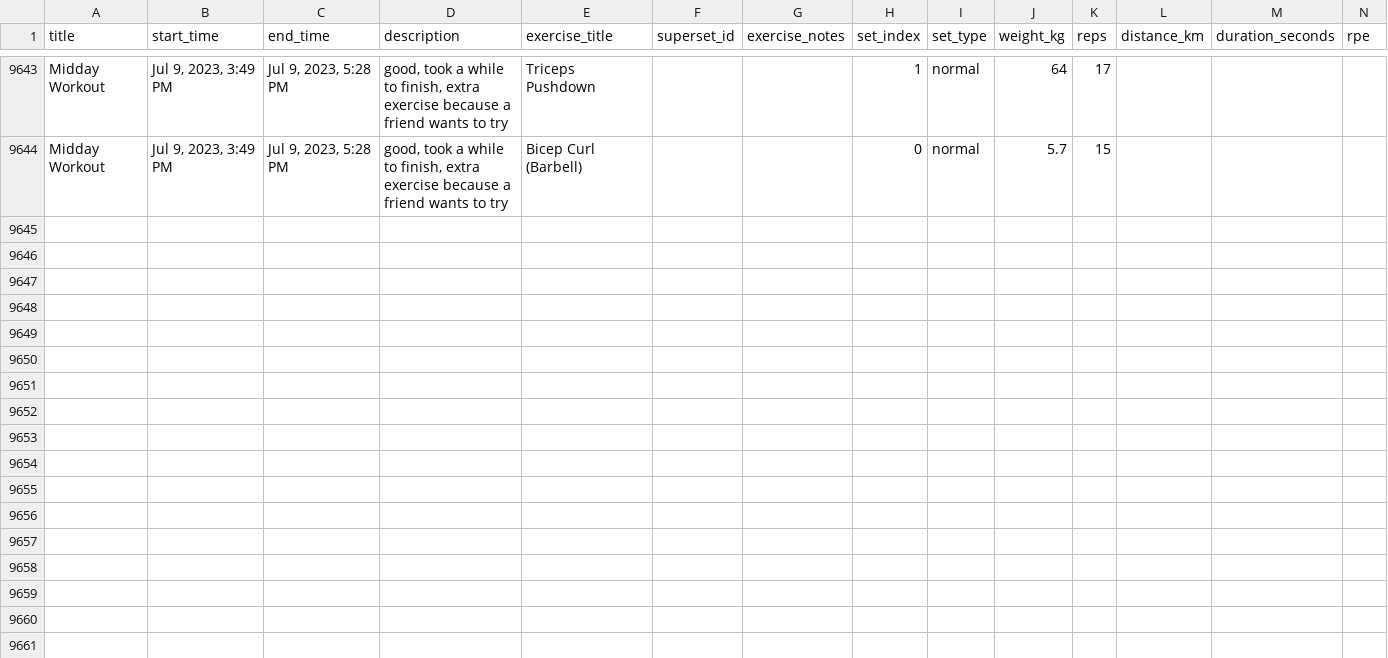
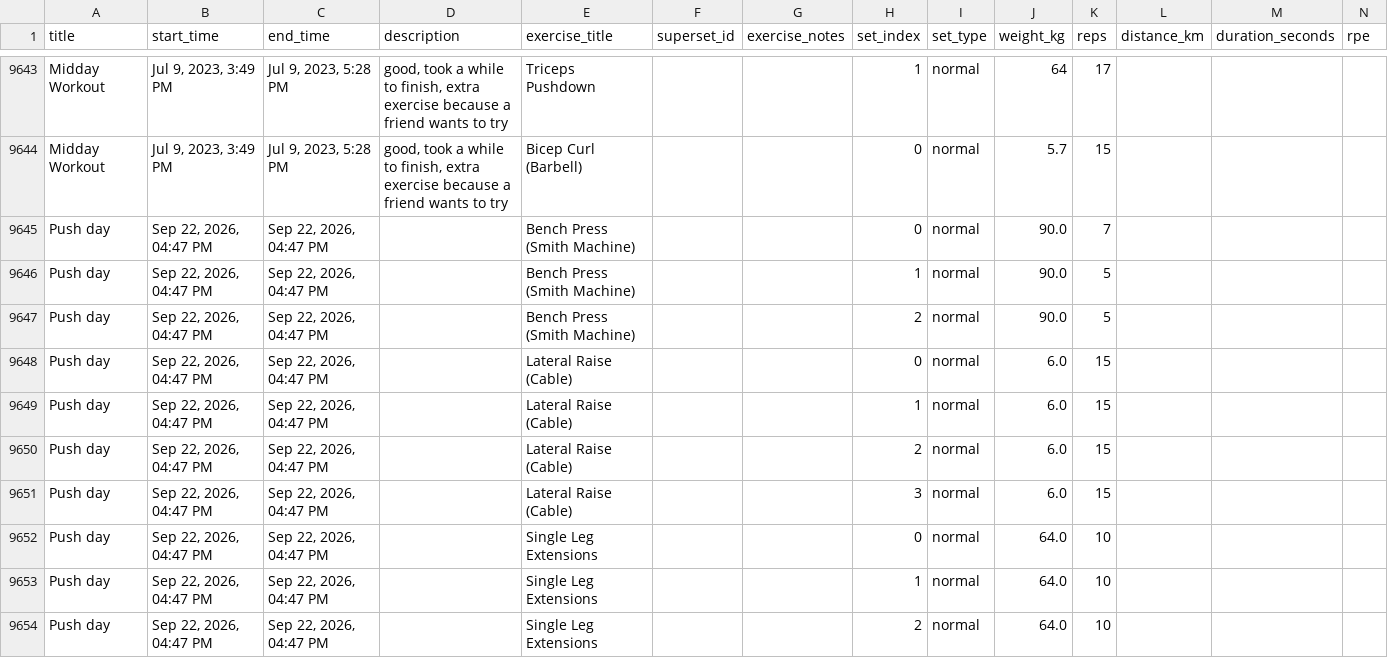
Before and after one commit to OmarAboukersh/Zero_RIR_Bot, a CSV file: workouts.csv, drawn as a sheet; only a part is shown, gaps mark what is left out; the diff covers the shown part only; the diff names each change by its address in the sheet, - before the commit and + after, or states it on an @@ line.

Commit message:
feat: forward-looking ML predictions + auto-retrain pipeline
- ML now predicts NEXT session weight (not historical average)

- Session-level features: avg_reps, max_weight, total_volume, num_sets

- Auto-appends workout data to CSV after each run

- Auto-retrains all models after every 10 new workouts

```diff
--- a/workouts.csv
+++ b/workouts.csv
+row 9645: Push day | Sep 22, 2026, 04:47 PM | Sep 22, 2026, 04:47 PM |  | Bench Press (Smith Machine) |  |  | 0 | normal | 90.0 | 7
+row 9646: Push day | Sep 22, 2026, 04:47 PM | Sep 22, 2026, 04:47 PM |  | Bench Press (Smith Machine) |  |  | 1 | normal | 90.0 | 5
+row 9647: Push day | Sep 22, 2026, 04:47 PM | Sep 22, 2026, 04:47 PM |  | Bench Press (Smith Machine) |  |  | 2 | normal | 90.0 | 5
+row 9648: Push day | Sep 22, 2026, 04:47 PM | Sep 22, 2026, 04:47 PM |  | Lateral Raise (Cable) |  |  | 0 | normal | 6.0 | 15
+row 9649: Push day | Sep 22, 2026, 04:47 PM | Sep 22, 2026, 04:47 PM |  | Lateral Raise (Cable) |  |  | 1 | normal | 6.0 | 15
+row 9650: Push day | Sep 22, 2026, 04:47 PM | Sep 22, 2026, 04:47 PM |  | Lateral Raise (Cable) |  |  | 2 | normal | 6.0 | 15
+row 9651: Push day | Sep 22, 2026, 04:47 PM | Sep 22, 2026, 04:47 PM |  | Lateral Raise (Cable) |  |  | 3 | normal | 6.0 | 15
+row 9652: Push day | Sep 22, 2026, 04:47 PM | Sep 22, 2026, 04:47 PM |  | Single Leg Extensions |  |  | 0 | normal | 64.0 | 10
+row 9653: Push day | Sep 22, 2026, 04:47 PM | Sep 22, 2026, 04:47 PM |  | Single Leg Extensions |  |  | 1 | normal | 64.0 | 10
+row 9654: Push day | Sep 22, 2026, 04:47 PM | Sep 22, 2026, 04:47 PM |  | Single Leg Extensions |  |  | 2 | normal | 64.0 | 10
```
Also changed, not shown: 9 added rows elsewhere in this file, 3 other files.
